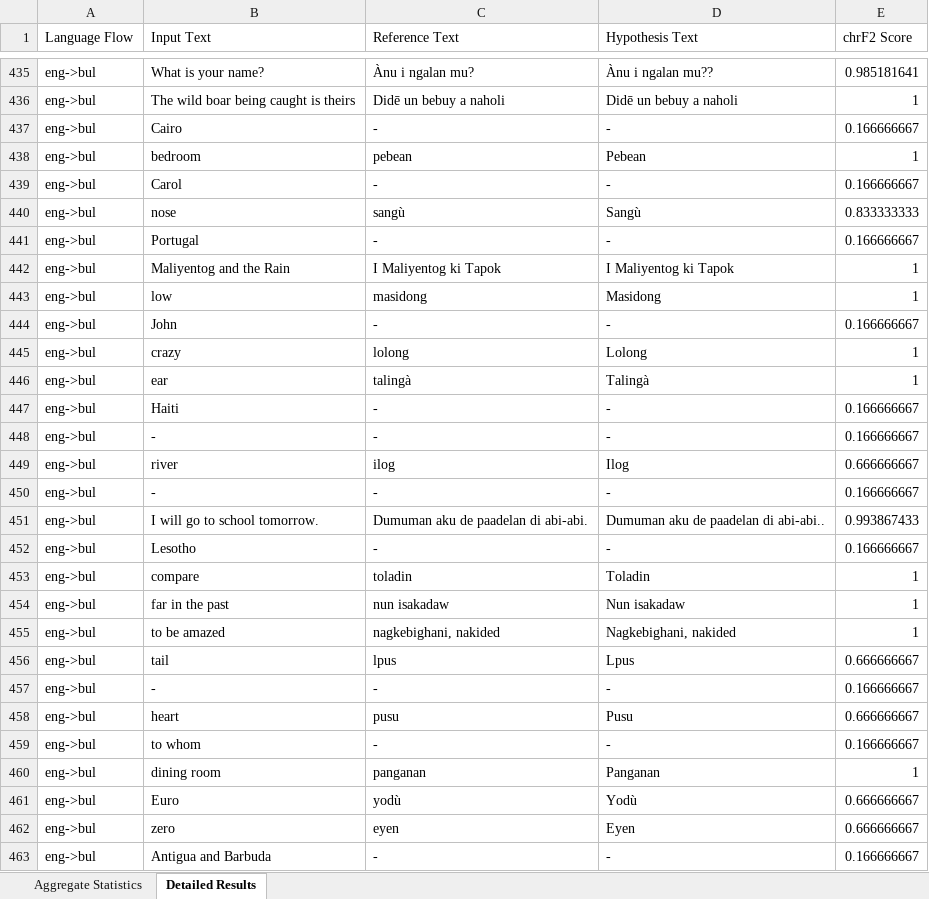
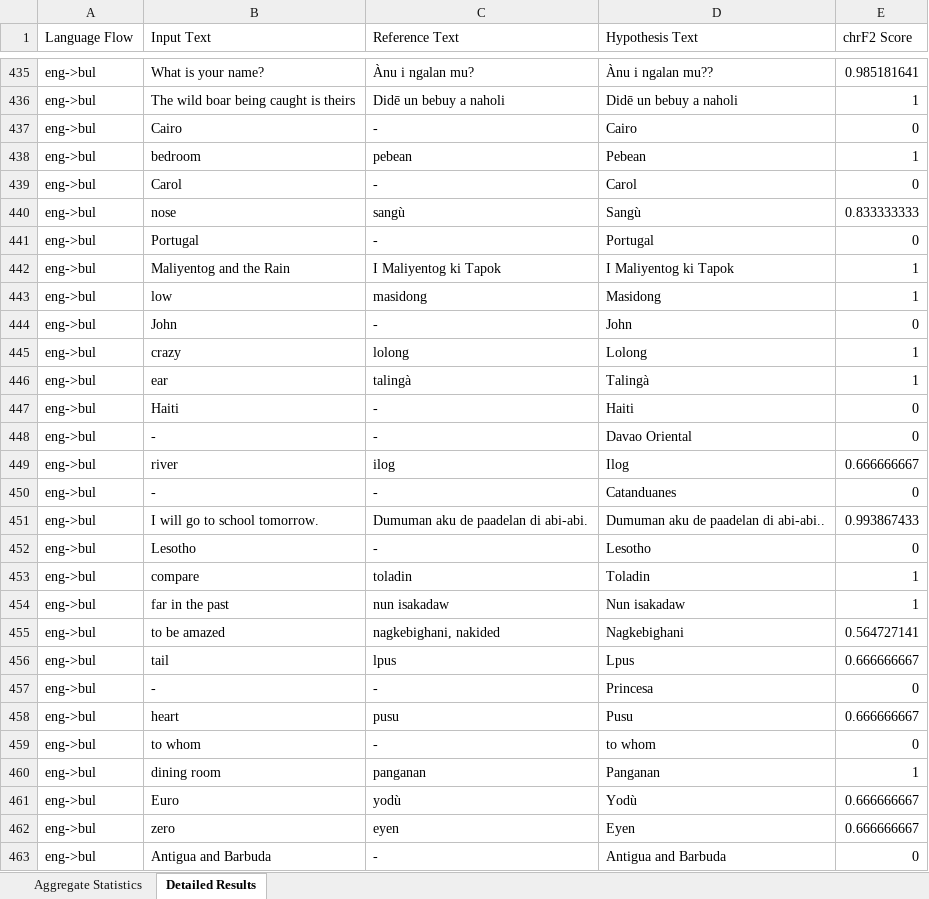
Before and after one commit to TwN1028/BulosFrontEnd, an Excel workbook: app/translation_evaluation_chrf2.xlsx, sheet Detailed Results, drawn as a sheet; only a part is shown, gaps mark what is left out; values as stored, in another font and other column widths than the file's, no borders; the diff covers the shown part only; the diff names each change by its address in the sheet, - before the commit and + after, or states it on an @@ line.

```diff
--- a/app/translation_evaluation_chrf2.xlsx (sheet Detailed Results)
+++ b/app/translation_evaluation_chrf2.xlsx (sheet Detailed Results)
-D437 (Hypothesis Text): -
+D437 (Hypothesis Text): Cairo
-E437 (chrF2 Score): 0.166666667
+E437 (chrF2 Score): 0
-D439 (Hypothesis Text): -
+D439 (Hypothesis Text): Carol
-E439 (chrF2 Score): 0.166666667
+E439 (chrF2 Score): 0
-D441 (Hypothesis Text): -
+D441 (Hypothesis Text): Portugal
-E441 (chrF2 Score): 0.166666667
+E441 (chrF2 Score): 0
-D444 (Hypothesis Text): -
+D444 (Hypothesis Text): John
-E444 (chrF2 Score): 0.166666667
+E444 (chrF2 Score): 0
-D447 (Hypothesis Text): -
+D447 (Hypothesis Text): Haiti
-E447:E448 (chrF2 Score): 0.166666667
+E447:E448 (chrF2 Score): 0
-D448 (Hypothesis Text): -
+D448 (Hypothesis Text): Davao Oriental
-D450 (Hypothesis Text): -
+D450 (Hypothesis Text): Catanduanes
-E450 (chrF2 Score): 0.166666667
+E450 (chrF2 Score): 0
-D452 (Hypothesis Text): -
+D452 (Hypothesis Text): Lesotho
-E452 (chrF2 Score): 0.166666667
+E452 (chrF2 Score): 0
-D455 (Hypothesis Text): Nagkebighani, nakided
+D455 (Hypothesis Text): Nagkebighani
-E455 (chrF2 Score): 1
+E455 (chrF2 Score): 0.564727141
-D457 (Hypothesis Text): -
+D457 (Hypothesis Text): Princesa
-E457 (chrF2 Score): 0.166666667
+E457 (chrF2 Score): 0
-D459 (Hypothesis Text): -
+D459 (Hypothesis Text): to whom
-E459 (chrF2 Score): 0.166666667
+E459 (chrF2 Score): 0
-D463 (Hypothesis Text): -
+D463 (Hypothesis Text): Antigua and Barbuda
-E463 (chrF2 Score): 0.166666667
+E463 (chrF2 Score): 0
```
Also changed, not shown: 974 edited cells elsewhere in this sheet, sheet Aggregate Statistics, 26 other files.
